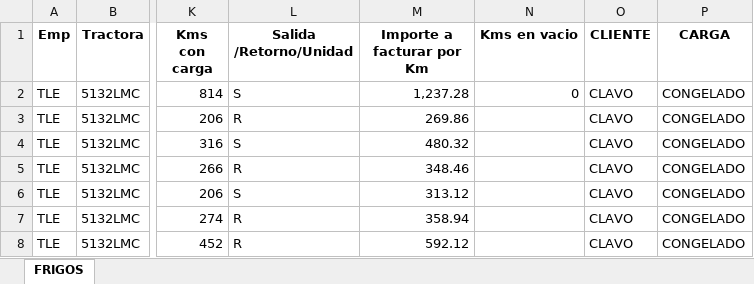
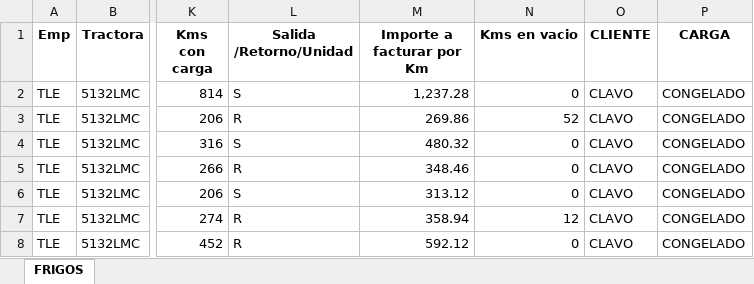
Before and after one commit to julionotaro/Transliquidos_Estevez, an Excel workbook: ordenes-carga/ordenes/2026-11/jose-carlos-rodriguez/2026-11-09/frigos-2026-11-09.xlsx, sheet FRIGOS, drawn as a sheet; only a part is shown, gaps mark what is left out; values as stored, in another font and other column widths than the file's, no borders; the diff names each change by its address in the sheet, - before the commit and + after, or states it on an @@ line.

```diff
--- a/ordenes-carga/ordenes/2026-11/jose-carlos-rodriguez/2026-11-09/frigos-2026-11-09.xlsx (sheet FRIGOS)
+++ b/ordenes-carga/ordenes/2026-11/jose-carlos-rodriguez/2026-11-09/frigos-2026-11-09.xlsx (sheet FRIGOS)
-N3 (Kms en vacio): (empty)
+N3 (Kms en vacio): 52
-N4:N6 (Kms en vacio): (empty)
+N4:N6 (Kms en vacio): 0
-N7 (Kms en vacio): (empty)
+N7 (Kms en vacio): 12
-N8 (Kms en vacio): (empty)
+N8 (Kms en vacio): 0
```
Also changed, not shown: ordenes-carga/ordenes/2026-10/luis-trinanes-vidal/2026-10-29/frigos-2026-10-29.xlsx, ordenes-carga/ordenes/2026-11/luis-trinanes-vidal/2026-11-03/frigos-2026-11-03.xlsx, 12 other files.
